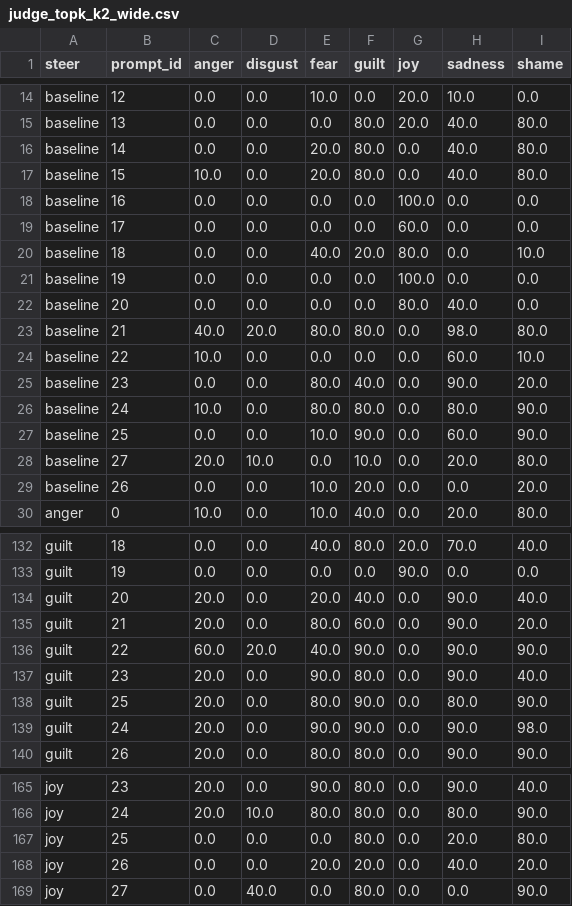
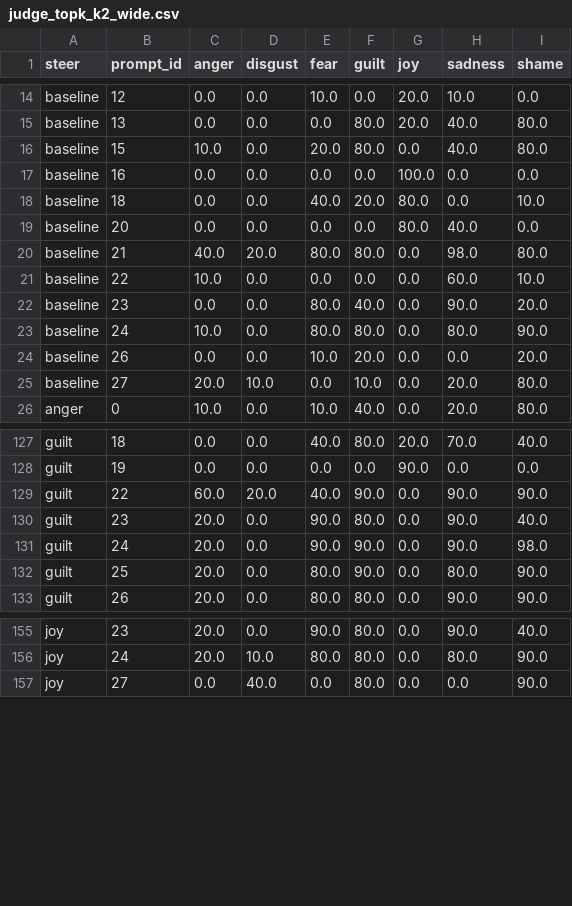
Before and after one commit to dmagog/persona-emotions, a CSV file: results/judge_topk_k2_wide.csv, drawn as a sheet; only a part is shown, gaps mark what is left out; the diff covers the shown part only.

Commit message:
results: top-k wide csvs — sort rows + drop dup baseline,14 from one previous run
Re-emitted judge_topk_k{1,2,4,8,20}_wide.csv with a stable (steer, prompt_id)
sort and one duplicate baseline row (prompt_id 14 in k1) removed. No content
changes affect §7а top-k conclusions or diagonals.

```diff
--- a/results/judge_topk_k2_wide.csv
+++ b/results/judge_topk_k2_wide.csv
@@ -15,8 +15,5 @@ baseline,12,0.0,0.0,10.0,0.0,20.0,10.0,0.0
 baseline,13,0.0,0.0,0.0,80.0,20.0,40.0,80.0
-baseline,14,0.0,0.0,20.0,80.0,0.0,40.0,80.0
 baseline,15,10.0,0.0,20.0,80.0,0.0,40.0,80.0
 baseline,16,0.0,0.0,0.0,0.0,100.0,0.0,0.0
-baseline,17,0.0,0.0,0.0,0.0,60.0,0.0,0.0
 baseline,18,0.0,0.0,40.0,20.0,80.0,0.0,10.0
-baseline,19,0.0,0.0,0.0,0.0,100.0,0.0,0.0
 baseline,20,0.0,0.0,0.0,0.0,80.0,40.0,0.0
@@ -26,5 +23,4 @@ baseline,23,0.0,0.0,80.0,40.0,0.0,90.0,20.0
 baseline,24,10.0,0.0,80.0,80.0,0.0,80.0,90.0
-baseline,25,0.0,0.0,10.0,90.0,0.0,60.0,90.0
+baseline,26,0.0,0.0,10.0,20.0,0.0,0.0,20.0
 baseline,27,20.0,10.0,0.0,10.0,0.0,20.0,80.0
-baseline,26,0.0,0.0,10.0,20.0,0.0,0.0,20.0
 anger,0,10.0,0.0,10.0,40.0,0.0,20.0,80.0
@@ -133,8 +128,6 @@ guilt,18,0.0,0.0,40.0,80.0,20.0,70.0,40.0
 guilt,19,0.0,0.0,0.0,0.0,90.0,0.0,0.0
-guilt,20,20.0,0.0,20.0,40.0,0.0,90.0,40.0
-guilt,21,20.0,0.0,80.0,60.0,0.0,90.0,20.0
 guilt,22,60.0,20.0,40.0,90.0,0.0,90.0,90.0
 guilt,23,20.0,0.0,90.0,80.0,0.0,90.0,40.0
+guilt,24,20.0,0.0,90.0,90.0,0.0,90.0,98.0
 guilt,25,20.0,0.0,80.0,90.0,0.0,80.0,90.0
-guilt,24,20.0,0.0,90.0,90.0,0.0,90.0,98.0
 guilt,26,20.0,0.0,80.0,80.0,0.0,90.0,90.0
@@ -166,4 +156,2 @@ joy,23,20.0,0.0,90.0,80.0,0.0,90.0,40.0
 joy,24,20.0,10.0,80.0,80.0,0.0,80.0,90.0
-joy,25,0.0,0.0,0.0,80.0,0.0,20.0,80.0
-joy,26,0.0,0.0,20.0,20.0,0.0,40.0,20.0
 joy,27,0.0,40.0,0.0,80.0,0.0,0.0,90.0
```
Also changed, not shown: 11 removed rows, 3 moved rows and 4 edited cells elsewhere in this file, results/judge_topk_k1_wide.csv, results/judge_topk_k20_wide.csv, 2 other files.
